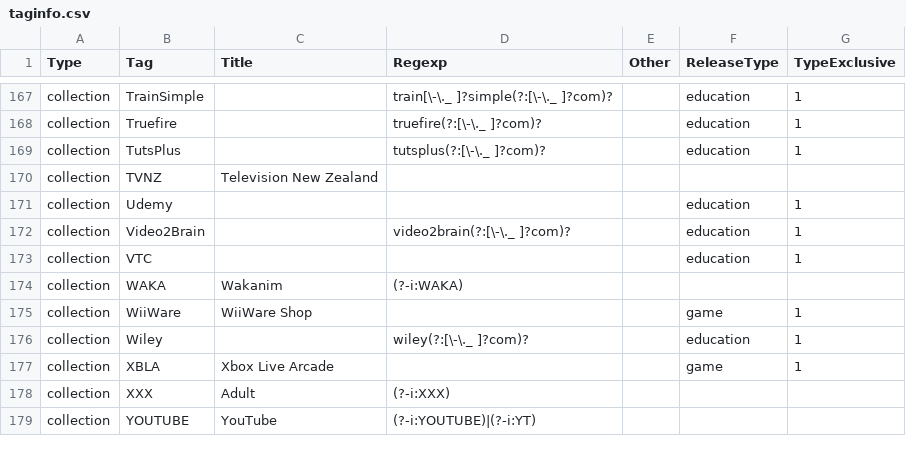
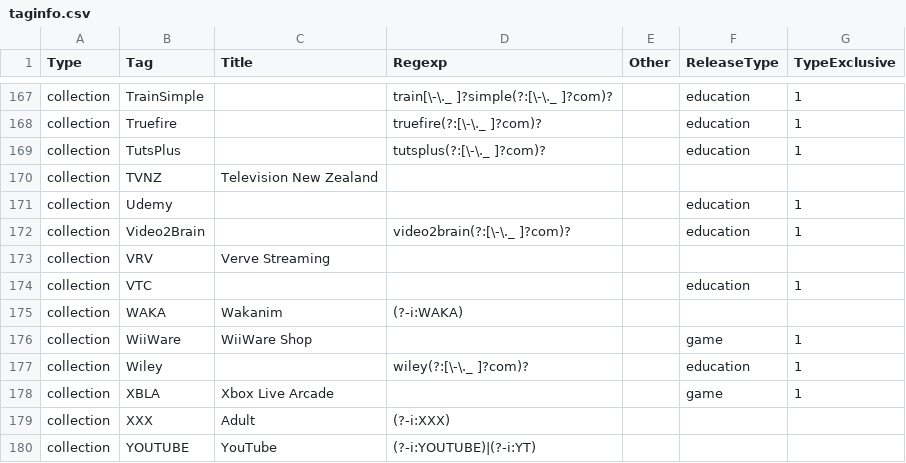
Before and after one commit to moistari/rls, a CSV file: taginfo/taginfo.csv, drawn as a sheet; only a part is shown, gaps mark what is left out; the diff names each change by its address in the sheet, - before the commit and + after, or states it on an @@ line.

```diff
--- a/taginfo/taginfo.csv
+++ b/taginfo/taginfo.csv
+row 173: collection | VRV | Verve Streaming
```
Also changed, not shown: 1 other file.
